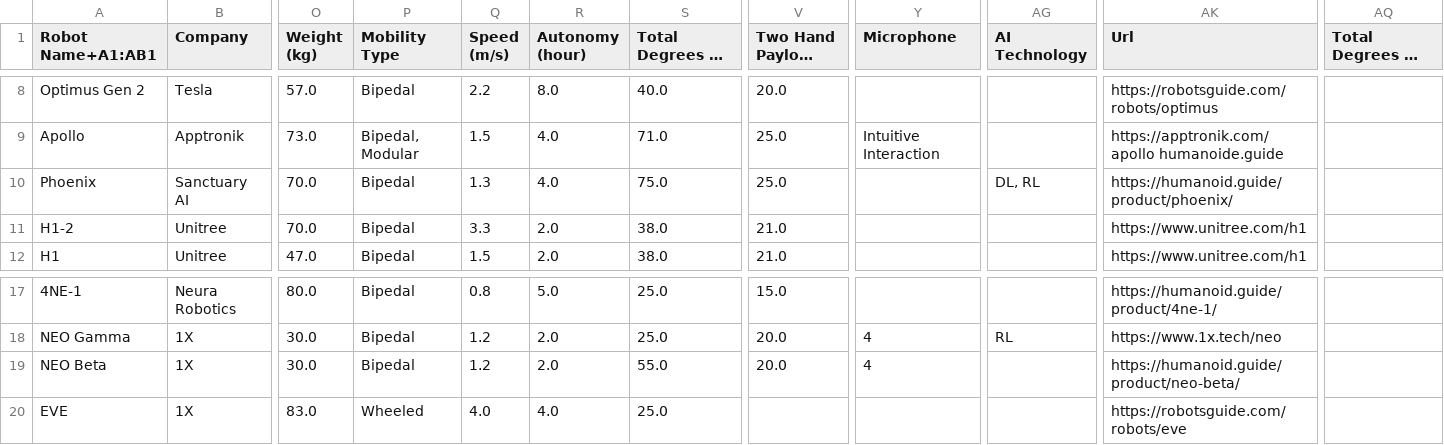
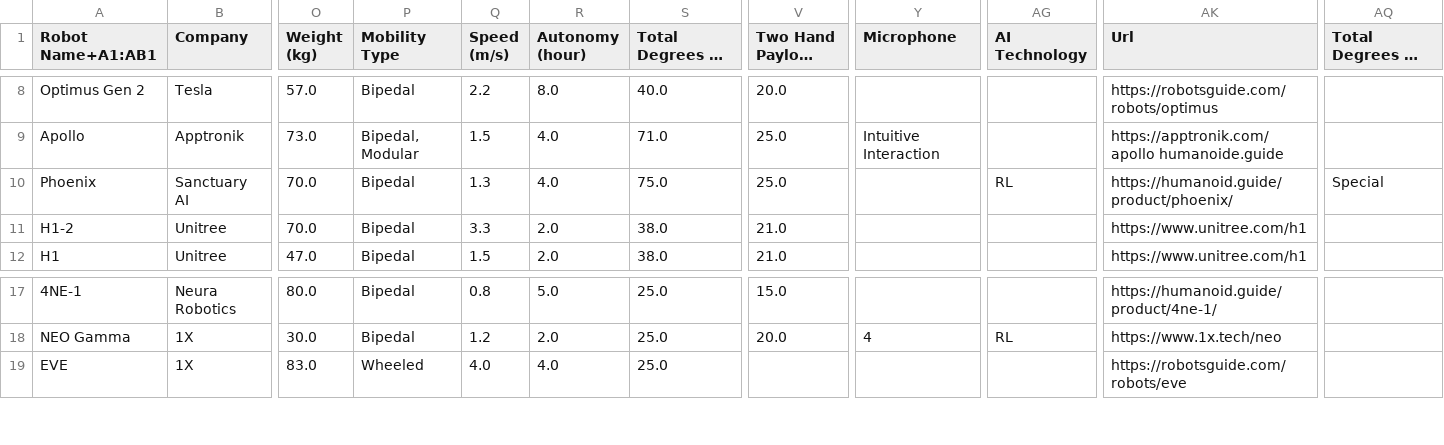
Before and after one commit to MyriamA6/robotic-watch-app, a CSV file: data/updated_humanoid_data.csv, drawn as a sheet; only a part is shown, gaps mark what is left out; long unchanged cells end in …; rows hold the shown columns only; the diff names each change by its address in the sheet, - before the commit and + after, or states it on an @@ line.

```diff
--- a/data/updated_humanoid_data.csv
+++ b/data/updated_humanoid_data.csv
-AG10 (AI Technology): DL, RL
+AG10 (AI Technology): RL
-AQ10: (empty)
+AQ10: Special
-row 19: NEO Beta | 1X | 30.0 | Bipedal | 1.2 | 2.0 | 55.0 | 20.0 | 4 |  | https://humanoid.guide/product/neo-beta/
```
Also changed, not shown: data/humanoids_data.csv, 5 other files.
